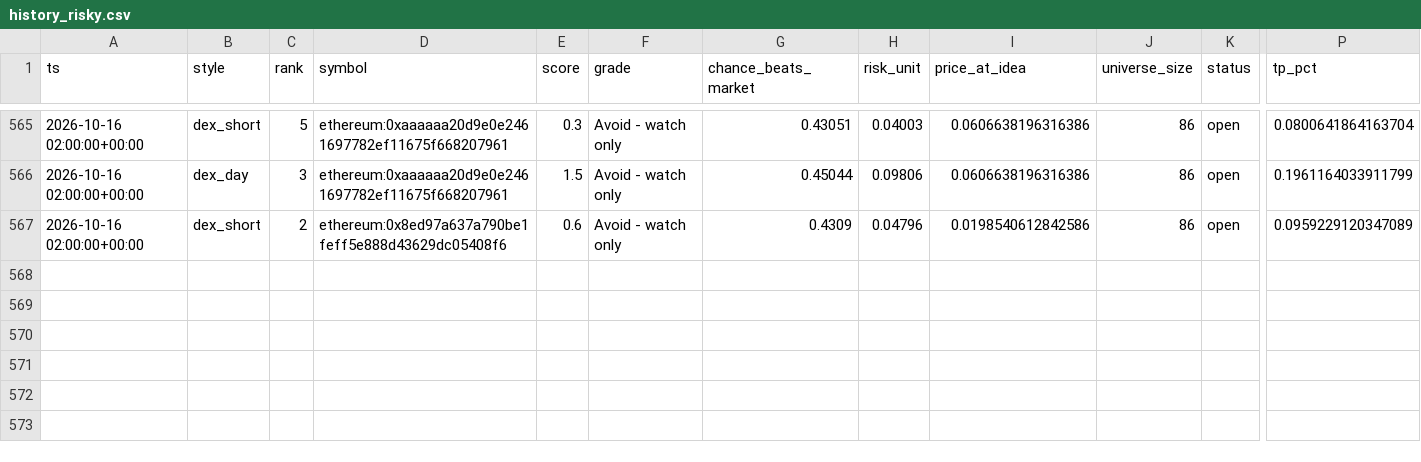
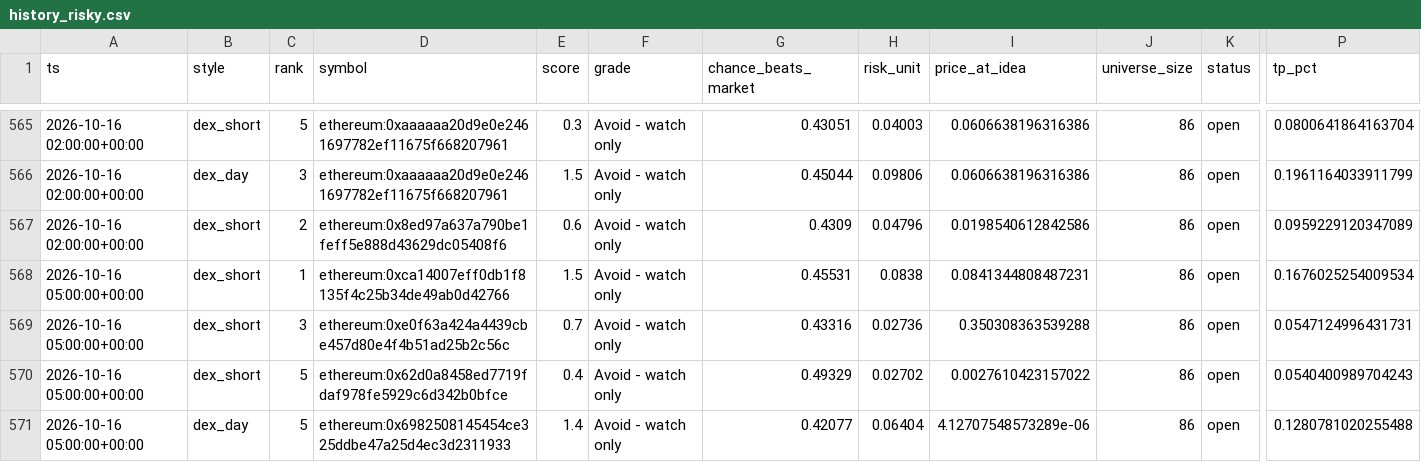
Before and after one commit to ljmacdonald/mempool-omega, a CSV file: state/dex/history_risky.csv, drawn as a sheet; only a part is shown, gaps mark what is left out; rows hold the shown columns only; the diff names each change by its address in the sheet, - before the commit and + after, or states it on an @@ line.

```diff
--- a/state/dex/history_risky.csv
+++ b/state/dex/history_risky.csv
+row 568: 2026-10-16 05:00:00+00:00 | dex_short | 1 | ethereum:0xca14007eff0db1f8135f4c25b34de49ab0d42766 | 1.5 | Avoid - watch only | 0.45531 | 0.0838 | 0.0841344808487231 | 86 | open | 0.1676025254009534
+row 569: 2026-10-16 05:00:00+00:00 | dex_short | 3 | ethereum:0xe0f63a424a4439cbe457d80e4f4b51ad25b2c56c | 0.7 | Avoid - watch only | 0.43316 | 0.02736 | 0.350308363539288 | 86 | open | 0.0547124996431731
+row 570: 2026-10-16 05:00:00+00:00 | dex_short | 5 | ethereum:0x62d0a8458ed7719fdaf978fe5929c6d342b0bfce | 0.4 | Avoid - watch only | 0.49329 | 0.02702 | 0.0027610423157022 | 86 | open | 0.0540400989704243
+row 571: 2026-10-16 05:00:00+00:00 | dex_day | 5 | ethereum:0x6982508145454ce325ddbe47a25d4ec3d2311933 | 1.4 | Avoid - watch only | 0.42077 | 0.06404 | 4.12707548573289e-06 | 86 | open | 0.1280781020255488
```
Also changed, not shown: state/dex/challenge/equity.csv, state/dex/history.csv, 10 other files.
